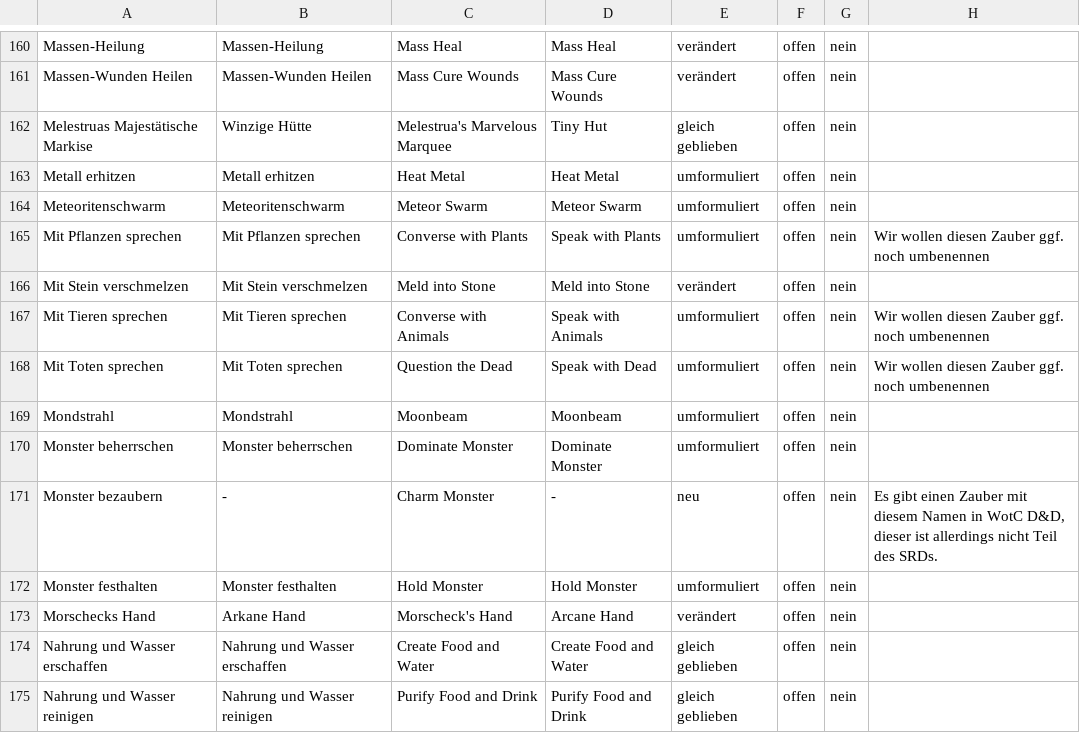
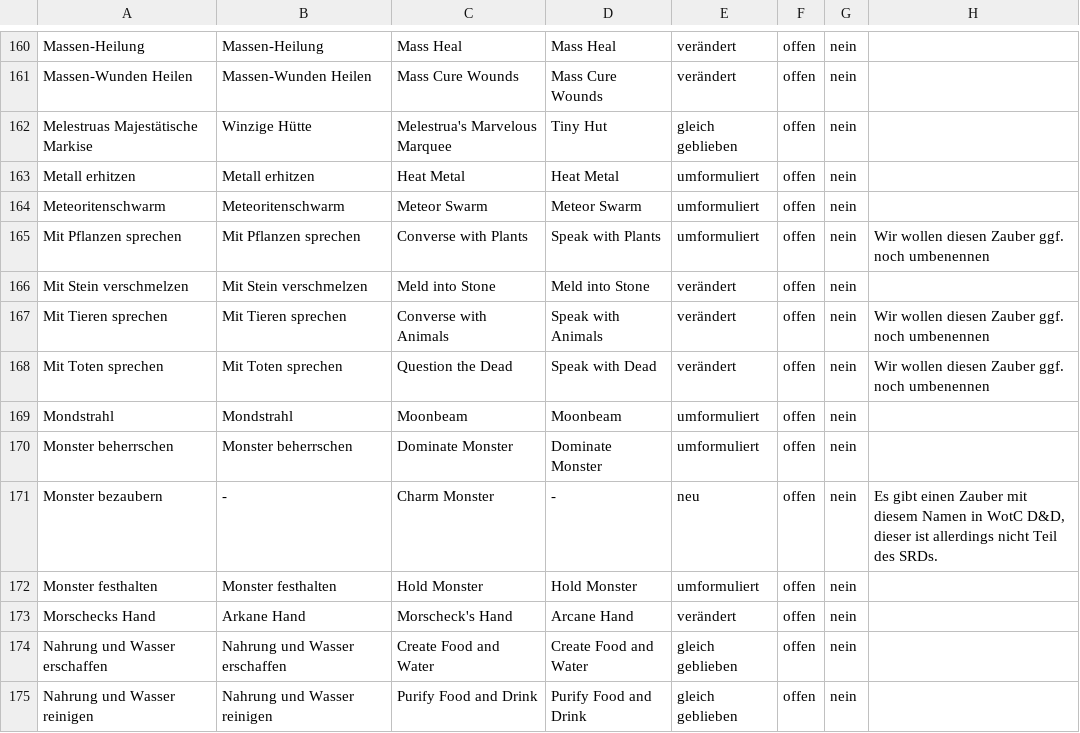
Before and after one commit to wyrmworkspublishing/free5e, a CSV file: de-DE/Codex_der_Charaktere/06_Zauberwirken/Beschreibungen_der_Zauber/Zauber-Glossar.csv, drawn as a sheet; only a part is shown, gaps mark what is left out; the diff names each change by its address in the sheet, - before the commit and + after, or states it on an @@ line.

```diff
--- a/de-DE/Codex_der_Charaktere/06_Zauberwirken/Beschreibungen_der_Zauber/Zauber-Glossar.csv
+++ b/de-DE/Codex_der_Charaktere/06_Zauberwirken/Beschreibungen_der_Zauber/Zauber-Glossar.csv
-E167:E168: umformuliert
+E167:E168: verändert
```
Also changed, not shown: es-MX/Pergamino_de_Personajes/06_Lanzamiento_de_Conjuros/spell-glossary.csv, 3 other files.
